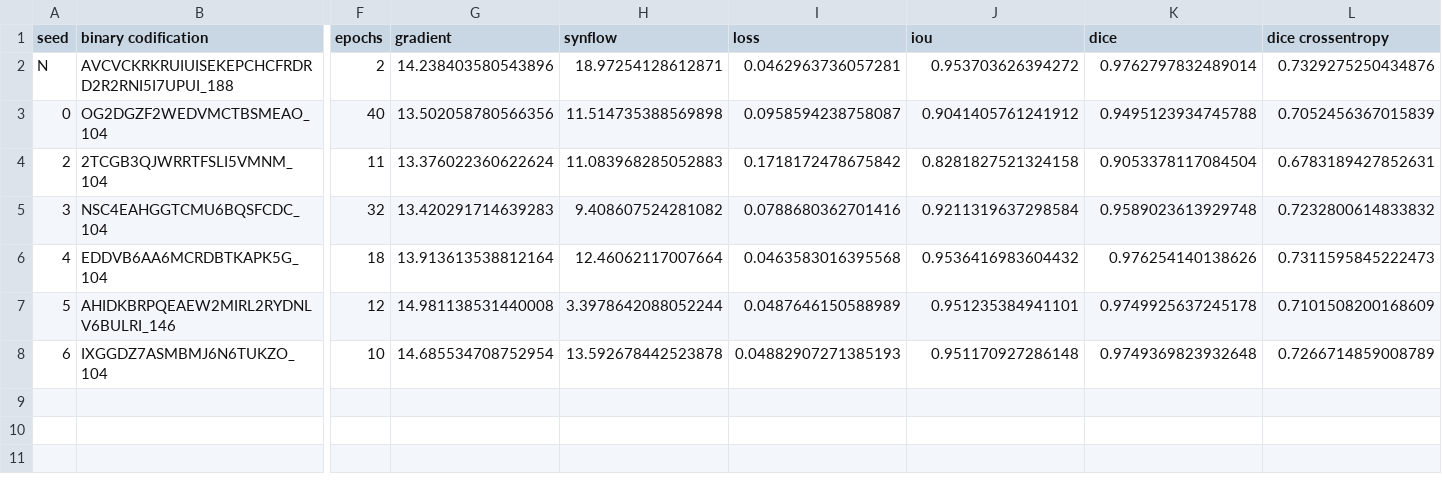
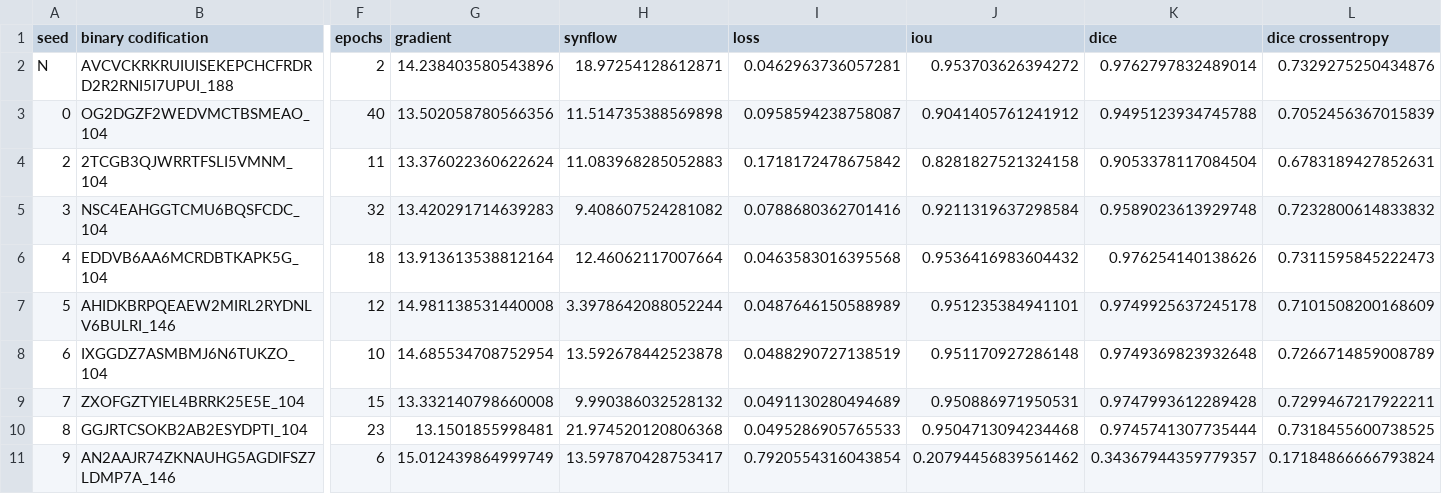
Before and after one commit to TT-NAS/NAS, a CSV file: results.csv, drawn as a sheet; only a part is shown, gaps mark what is left out; rows hold the shown columns only; the diff names each change by its address in the sheet, - before the commit and + after, or states it on an @@ line.

```diff
--- a/results.csv
+++ b/results.csv
-I8 (loss): 0.04882907271385193
+I8 (loss): 0.0488290727138519
+row 9: 7 | ZXOFGZTYIEL4BRRK25E5E_104 | 15 | 13.332140798660008 | 9.990386032528132 | 0.0491130280494689 | 0.950886971950531 | 0.9747993612289428 | 0.7299467217922211
+row 10: 8 | GGJRTCSOKB2AB2ESYDPTI_104 | 23 | 13.1501855998481 | 21.974520120806368 | 0.0495286905765533 | 0.9504713094234468 | 0.9745741307735444 | 0.7318455600738525
+row 11: 9 | AN2AAJR74ZKNAUHG5AGDIFSZ7LDMP7A_146 | 6 | 15.012439864999749 | 13.597870428753417 | 0.7920554316043854 | 0.20794456839561462 | 0.34367944359779357 | 0.17184866666793824
```
Also changed, not shown: 23 other files.
